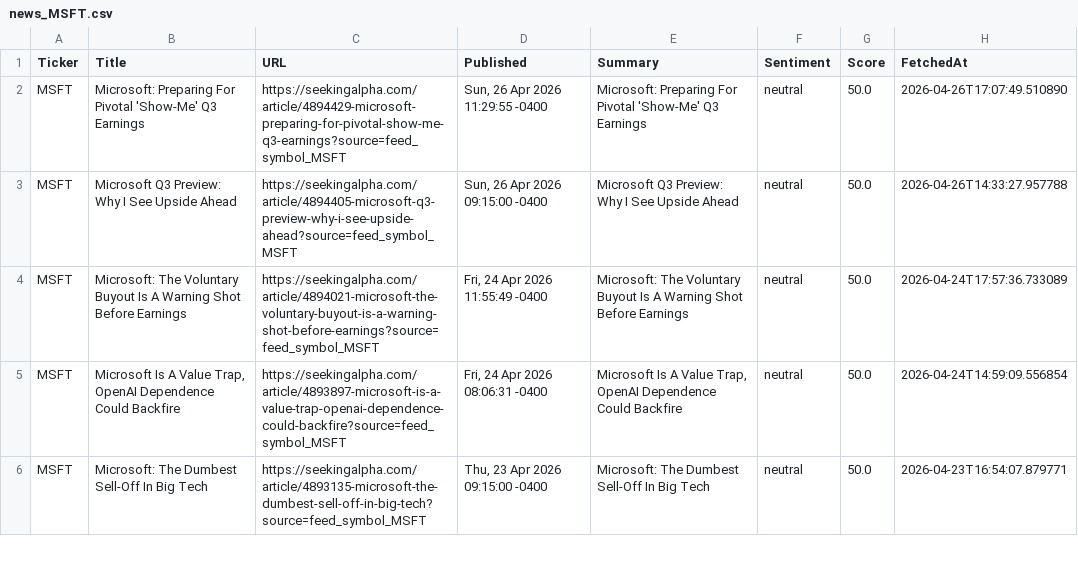
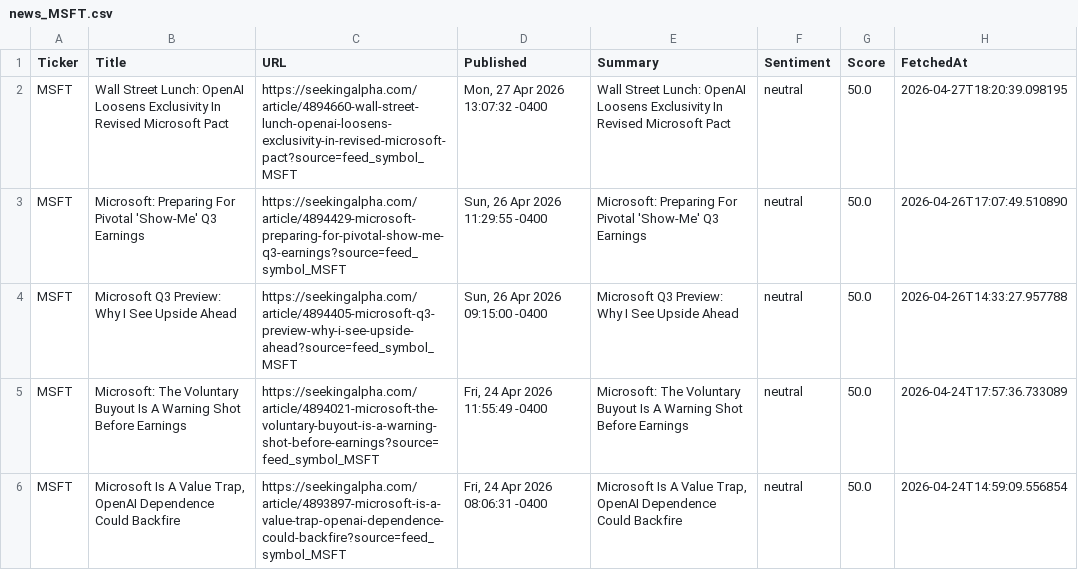
Before and after one commit to timursk99-ai/news-pipeline, a CSV file: news_MSFT.csv, drawn as a sheet; only a part is shown; the shorter side is filled out with more unchanged rows.

Commit message:
update news CSVs

```diff
--- a/news_MSFT.csv
+++ b/news_MSFT.csv
@@ -1,2 +1,3 @@
 Ticker,Title,URL,Published,Summary,Sentiment,Score,FetchedAt
+MSFT,Wall Street Lunch: OpenAI Loosens Exclusivity In Revised Microsoft Pact,https://seekingalpha.com/article/4894660-wall-street-lunch-openai-loosens-exclusivity-in-revised-microsoft-pact?source=feed_symbol_MSFT,"Mon, 27 Apr 2026 13:07:32 -0400",Wall Street Lunch: OpenAI Loosens Exclusivity In Revised Microsoft Pact,neutral,50.0,2026-04-27T18:20:39.098195
 MSFT,Microsoft: Preparing For Pivotal 'Show-Me' Q3 Earnings,https://seekingalpha.com/article/4894429-microsoft-preparing-for-pivotal-show-me-q3-earnings?source=feed_symbol_MSFT,"Sun, 26 Apr 2026 11:29:55 -0400",Microsoft: Preparing For Pivotal 'Show-Me' Q3 Earnings,neutral,50.0,2026-04-26T17:07:49.510890
```
